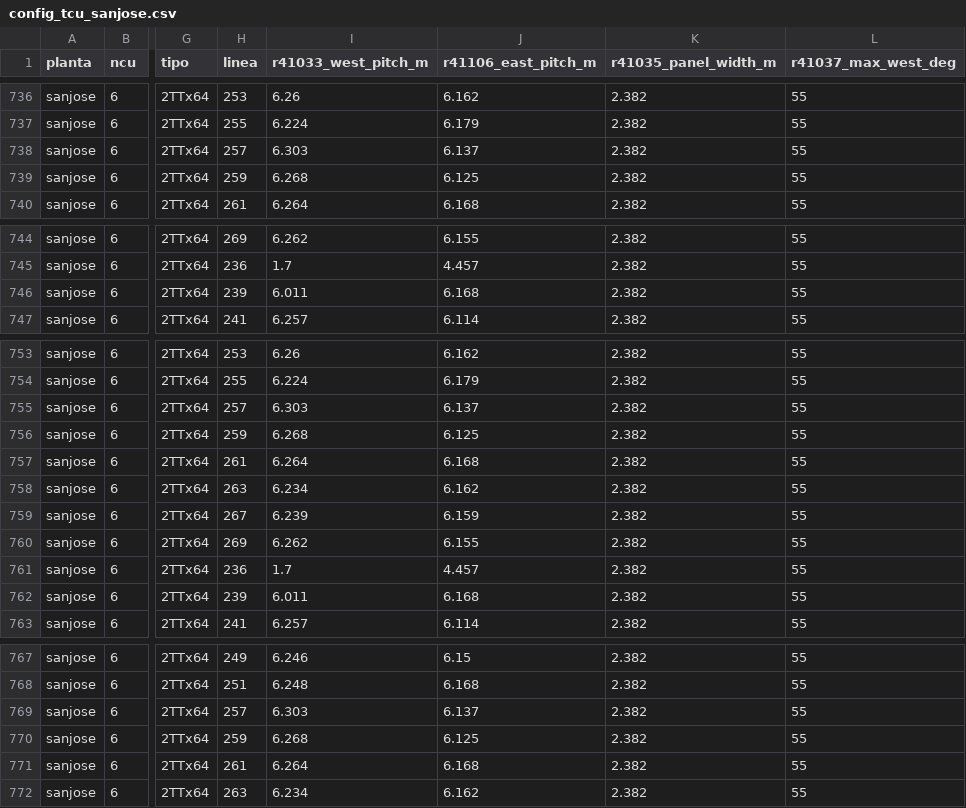
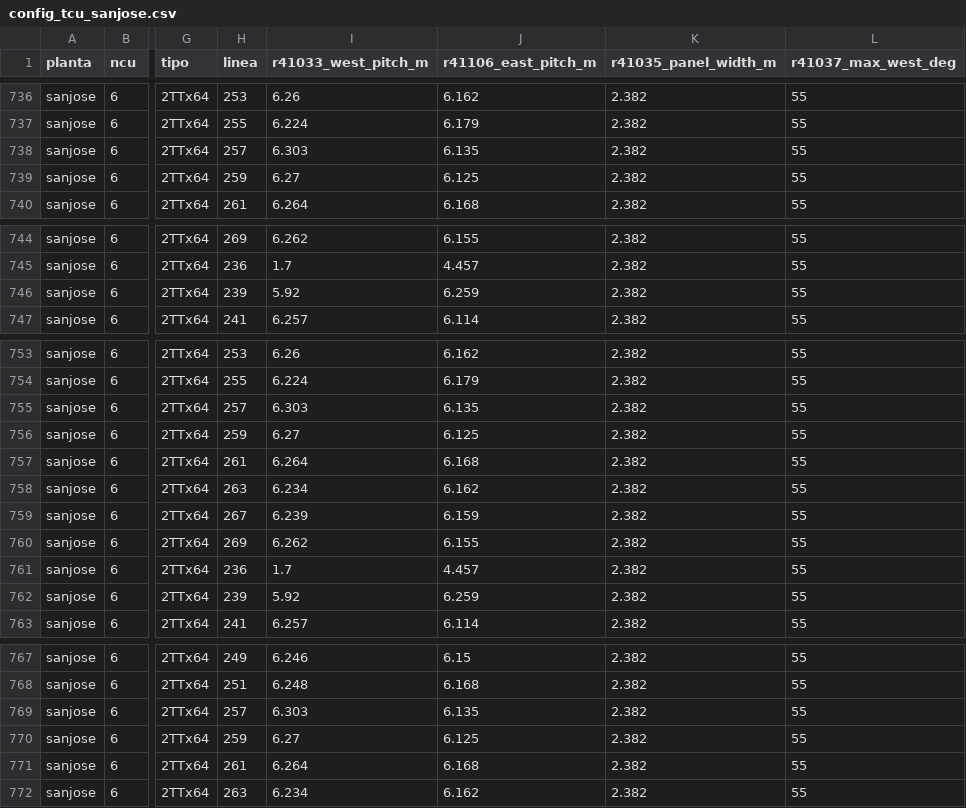
Before and after one commit to IMoriana3/cobertura-zigbee, a CSV file: config_tcu_sanjose.csv, drawn as a sheet; only a part is shown, gaps mark what is left out; the diff covers the shown part only; the diff names each change by its address in the sheet, - before the commit and + after, or states it on an @@ line.

```diff
--- a/config_tcu_sanjose.csv
+++ b/config_tcu_sanjose.csv
-J738 (r41106_east_pitch_m): 6.137
+J738 (r41106_east_pitch_m): 6.135
-I739 (r41033_west_pitch_m): 6.268
+I739 (r41033_west_pitch_m): 6.27
-I746 (r41033_west_pitch_m): 6.011
+I746 (r41033_west_pitch_m): 5.92
-J746 (r41106_east_pitch_m): 6.168
+J746 (r41106_east_pitch_m): 6.259
-J755 (r41106_east_pitch_m): 6.137
+J755 (r41106_east_pitch_m): 6.135
-I756 (r41033_west_pitch_m): 6.268
+I756 (r41033_west_pitch_m): 6.27
-I762 (r41033_west_pitch_m): 6.011
+I762 (r41033_west_pitch_m): 5.92
-J762 (r41106_east_pitch_m): 6.168
+J762 (r41106_east_pitch_m): 6.259
-J769 (r41106_east_pitch_m): 6.137
+J769 (r41106_east_pitch_m): 6.135
-I770 (r41033_west_pitch_m): 6.268
+I770 (r41033_west_pitch_m): 6.27
```
Also changed, not shown: 92 edited cells elsewhere in this file, vigas_sin_enganchar_sanjose.csv, 6 other files.
